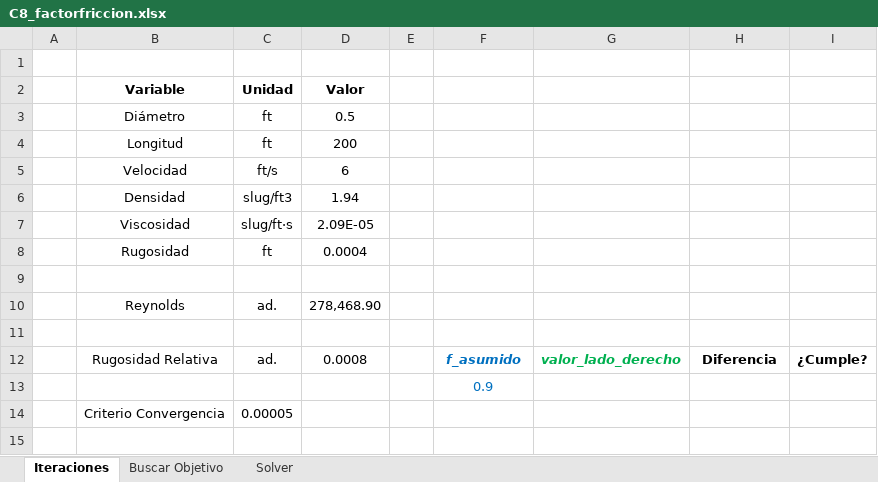
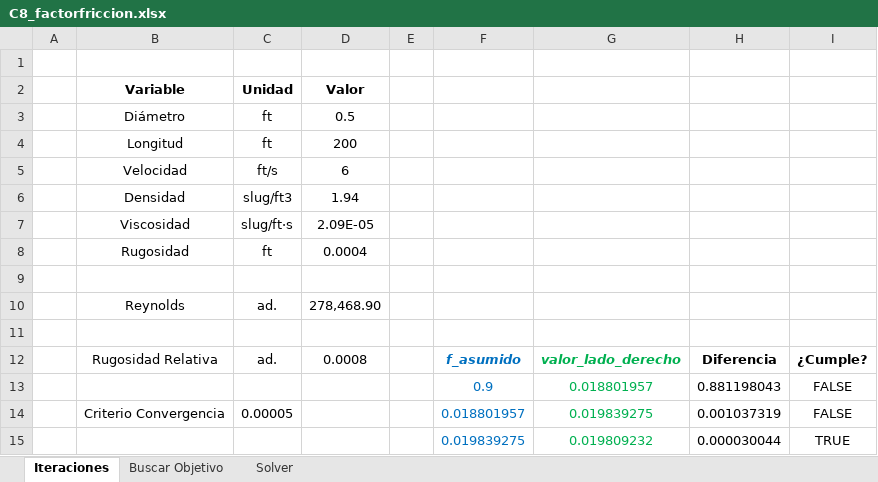
Before and after one commit to salazarna/ua-imec2001-hc-202310-s2, an Excel workbook: content/week4/C8_factorfriccion.xlsx, sheet Iteraciones, drawn as a sheet; values as stored, in another font and other column widths than the file's, no borders; charts and pictures not drawn; removed rows and columns are numbered as before the commit, all else as after; the diff names each change by its address in the sheet, - before the commit and + after, or states it on an @@ line.

Commit message:
Update C8_factorfriccion.xlsx

```diff
--- a/content/week4/C8_factorfriccion.xlsx (sheet Iteraciones)
+++ b/content/week4/C8_factorfriccion.xlsx (sheet Iteraciones)
-row 13:  |  |  |  |  | 0.9
-row 14:  | Criterio Convergencia | 0.00005
+row 13:  |  |  |  |  | 0.9 | 0.018801957 | 0.881198043 | FALSE
+row 14:  | Criterio Convergencia | 0.00005 |  |  | 0.018801957 | 0.019839275 | 0.001037319 | FALSE
+row 15:  |  |  |  |  | 0.019839275 | 0.019809232 | 0.000030044 | TRUE
```
Also changed, not shown: sheet Buscar Objetivo, sheet Solver.
